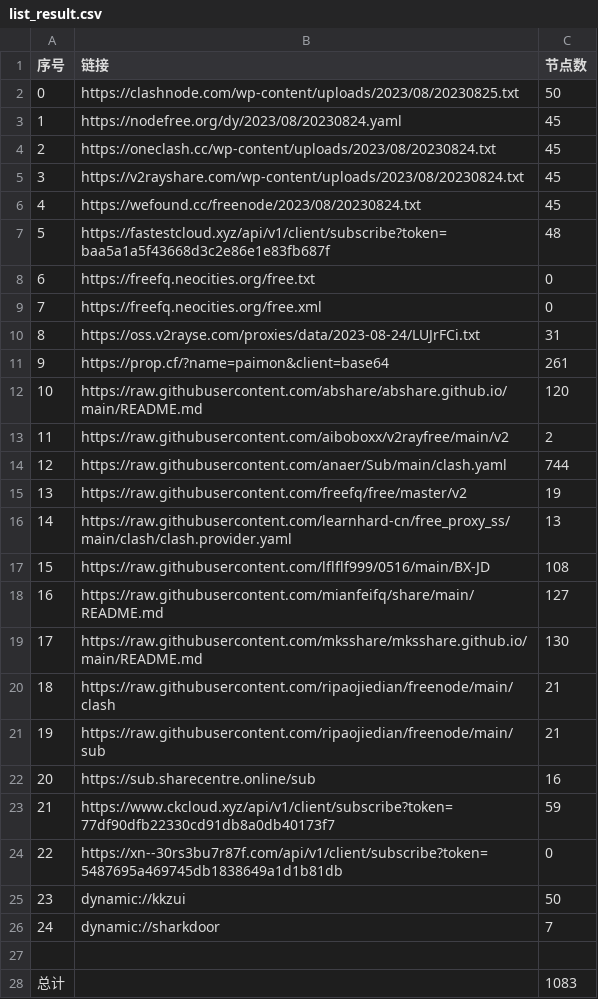
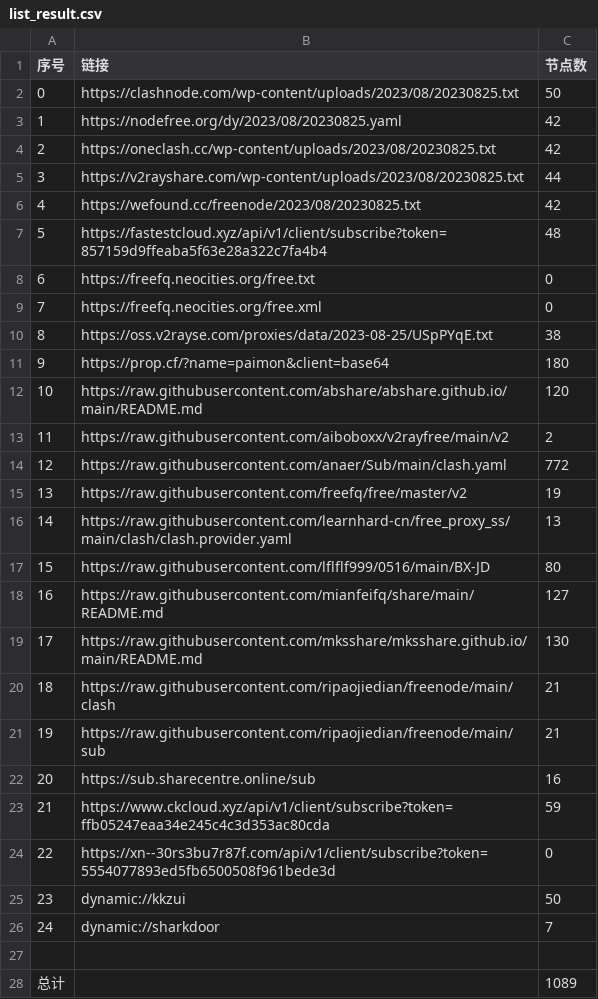
Before and after one commit to chxxyz2004/NoMoreWalls, a CSV file: list_result.csv, drawn as a sheet.

```diff
--- a/list_result.csv
+++ b/list_result.csv
@@ -2,17 +2,17 @@
 0,https://clashnode.com/wp-content/uploads/2023/08/20230825.txt,50
-1,https://nodefree.org/dy/2023/08/20230824.yaml,45
-2,https://oneclash.cc/wp-content/uploads/2023/08/20230824.txt,45
-3,https://v2rayshare.com/wp-content/uploads/2023/08/20230824.txt,45
-4,https://wefound.cc/freenode/2023/08/20230824.txt,45
-5,https://fastestcloud.xyz/api/v1/client/subscribe?token=baa5a1a5f43668d3c2e86e1e83fb687f,48
+1,https://nodefree.org/dy/2023/08/20230825.yaml,42
+2,https://oneclash.cc/wp-content/uploads/2023/08/20230825.txt,42
+3,https://v2rayshare.com/wp-content/uploads/2023/08/20230825.txt,44
+4,https://wefound.cc/freenode/2023/08/20230825.txt,42
+5,https://fastestcloud.xyz/api/v1/client/subscribe?token=857159d9ffeaba5f63e28a322c7fa4b4,48
 6,https://freefq.neocities.org/free.txt,0
 7,https://freefq.neocities.org/free.xml,0
-8,https://oss.v2rayse.com/proxies/data/2023-08-24/LUJrFCi.txt,31
-9,https://prop.cf/?name=paimon&client=base64,261
+8,https://oss.v2rayse.com/proxies/data/2023-08-25/USpPYqE.txt,38
+9,https://prop.cf/?name=paimon&client=base64,180
 10,https://raw.githubusercontent.com/abshare/abshare.github.io/main/README.md,120
 11,https://raw.githubusercontent.com/aiboboxx/v2rayfree/main/v2,2
-12,https://raw.githubusercontent.com/anaer/Sub/main/clash.yaml,744
+12,https://raw.githubusercontent.com/anaer/Sub/main/clash.yaml,772
 13,https://raw.githubusercontent.com/freefq/free/master/v2,19
 14,https://raw.githubusercontent.com/learnhard-cn/free_proxy_ss/main/clash/clash.provider.yaml,13
-15,https://raw.githubusercontent.com/lflflf999/0516/main/BX-JD,108
+15,https://raw.githubusercontent.com/lflflf999/0516/main/BX-JD,80
 16,https://raw.githubusercontent.com/mianfeifq/share/main/README.md,127
@@ -22,4 +22,4 @@
 20,https://sub.sharecentre.online/sub,16
-21,https://www.ckcloud.xyz/api/v1/client/subscribe?token=77df90dfb22330cd91db8a0db40173f7,59
-22,https://xn--30rs3bu7r87f.com/api/v1/client/subscribe?token=5487695a469745db1838649a1d1b81db,0
+21,https://www.ckcloud.xyz/api/v1/client/subscribe?token=ffb05247eaa34e245c4c3d353ac80cda,59
+22,https://xn--30rs3bu7r87f.com/api/v1/client/subscribe?token=5554077893ed5fb6500508f961bede3d,0
 23,dynamic://kkzui,50
@@ -27,2 +27,2 @@
 
-总计,,1083
+总计,,1089
```
Also changed, not shown: 5 other files.
